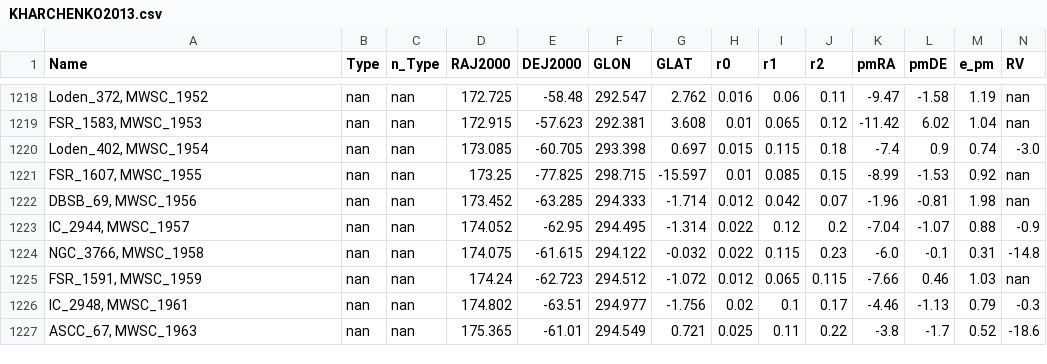
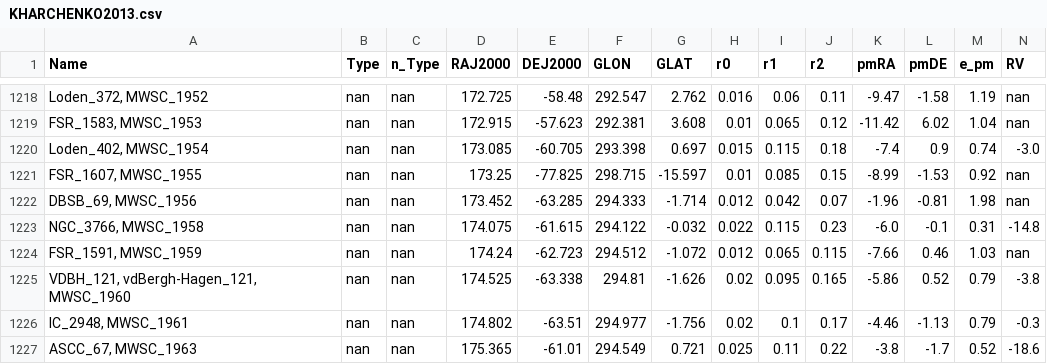
Before and after one commit to ucc23/updt_UCC, a CSV file: data/databases/KHARCHENKO2013.csv, drawn as a sheet; only a part is shown, gaps mark what is left out; removed rows and columns are numbered as before the commit, all else as after; rows hold the shown columns only; the diff names each change by its address in the sheet, - before the commit and + after, or states it on an @@ line.

```diff
--- a/data/databases/KHARCHENKO2013.csv
+++ b/data/databases/KHARCHENKO2013.csv
-row 1223: IC_2944, MWSC_1957 | nan | nan | 174.052 | -62.95 | 294.495 | -1.314 | 0.022 | 0.12 | 0.2 | -7.04 | -1.07 | 0.88 | -0.9
+row 1225: VDBH_121, vdBergh-Hagen_121, MWSC_1960 | nan | nan | 174.525 | -63.338 | 294.81 | -1.626 | 0.02 | 0.095 | 0.165 | -5.86 | 0.52 | 0.79 | -3.8
```
Also changed, not shown: data/all_names.csv, data/databases/JUST2023.csv, 8 other files.
